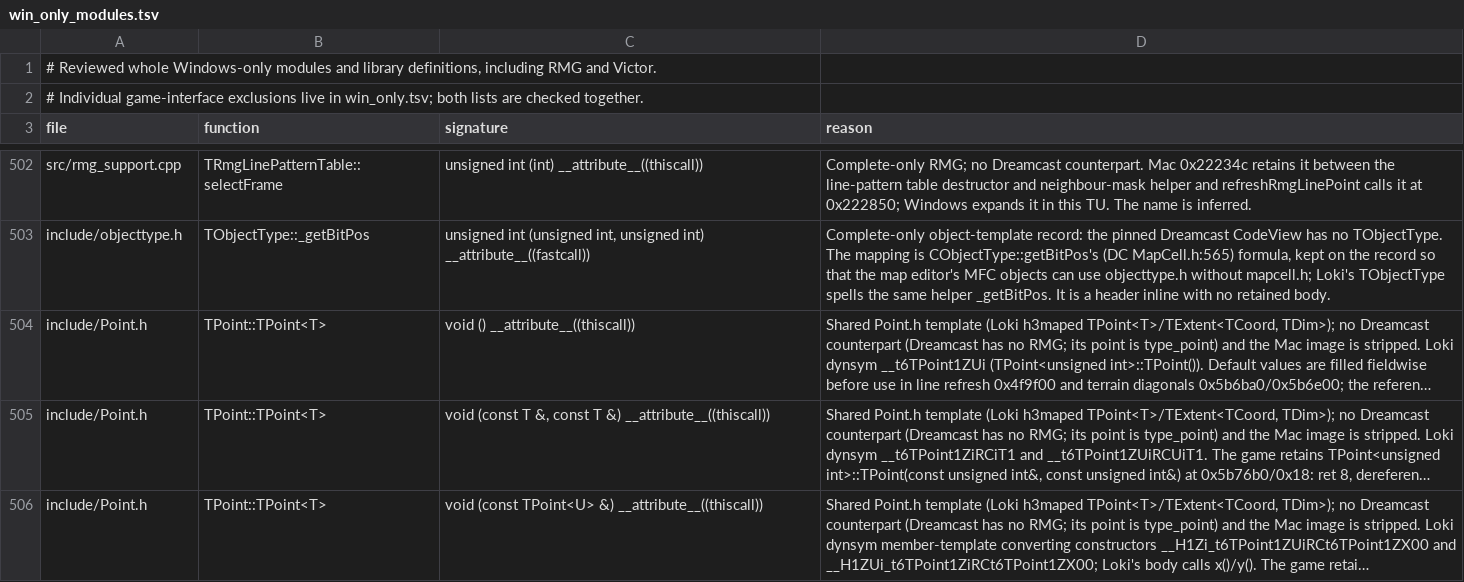
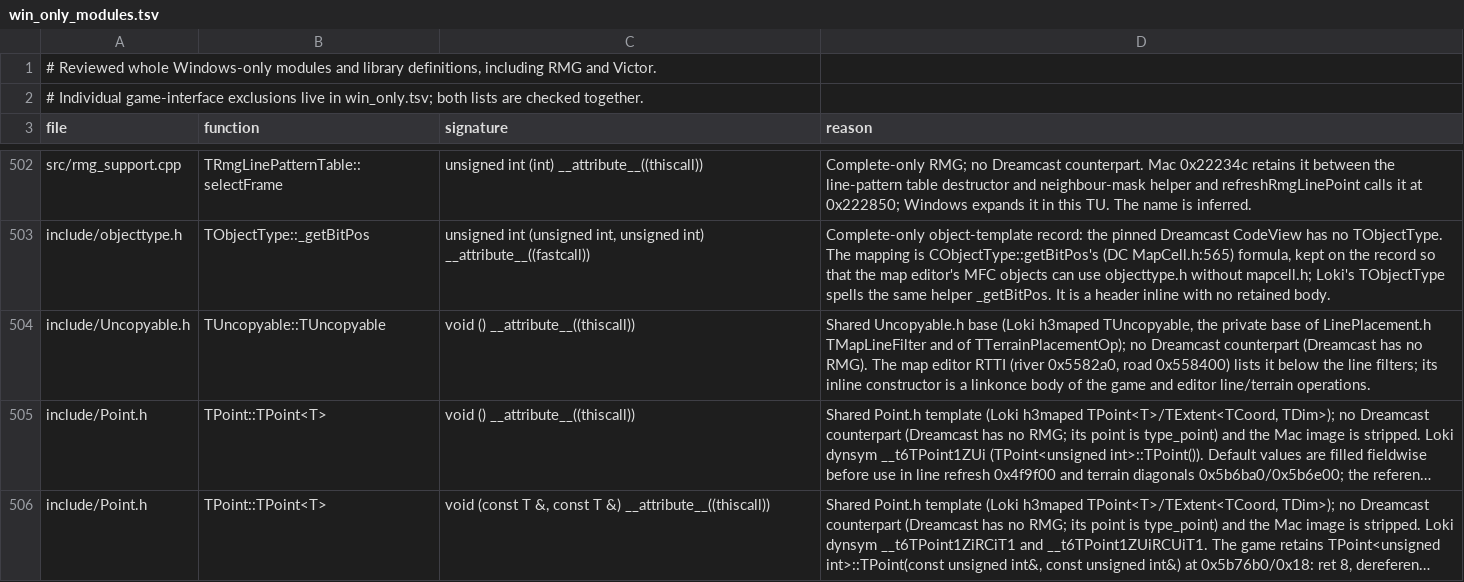
Before and after one commit to philipmendocino/homm3-decomp, a TSV file: config/source/win_only_modules.tsv, drawn as a sheet; only a part is shown, gaps mark what is left out; the shorter side is filled out with more unchanged rows; long unchanged cells end in …; the diff names each change by its address in the sheet, - before the commit and + after, or states it on an @@ line.

```diff
--- a/config/source/win_only_modules.tsv
+++ b/config/source/win_only_modules.tsv
+row 504: include/Uncopyable.h | TUncopyable::TUncopyable | void () __attribute__((thiscall)) | Shared Uncopyable.h base (Loki h3maped TUncopyable, the private base of LinePlacement.h TMapLineFilter and of TTerrainPlacementOp); no Dreamcast counterpart (Dreamcast has no RMG). The map editor RTTI (river 0x5582a0, road 0x558400) lists it below the line filters; its inline constructor is a linkonce body of the game and editor line/terrain operations.
```
